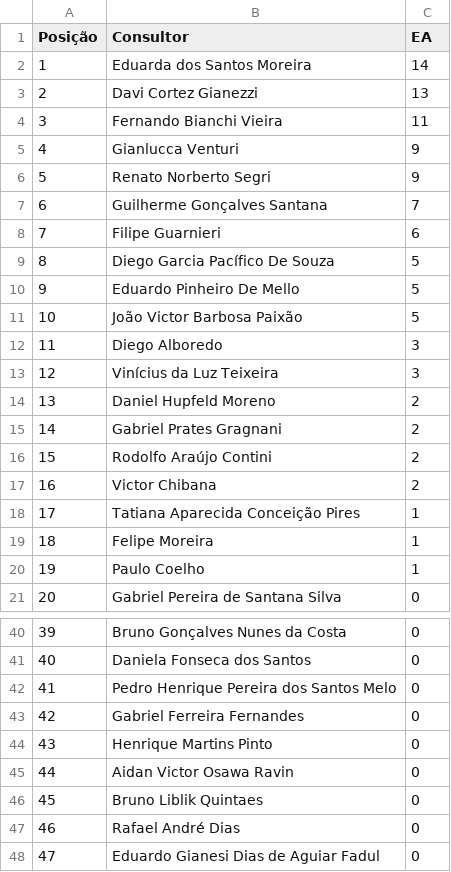
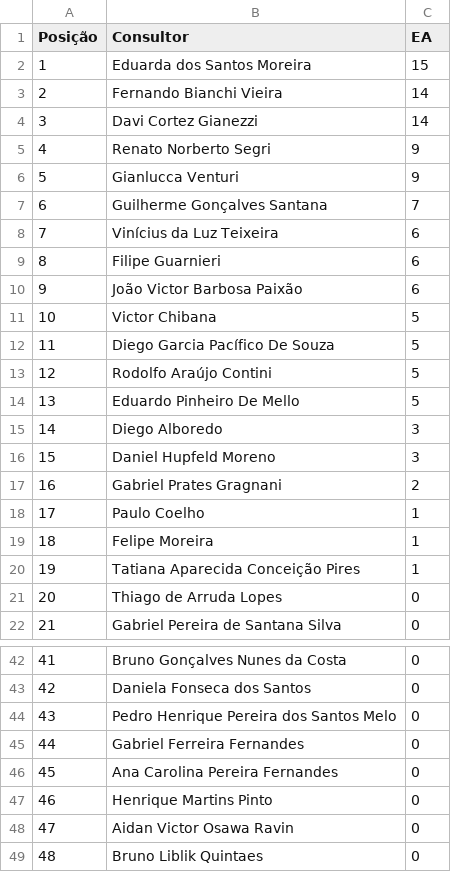
Before and after one commit to sprietootero/gestaoavista-sp1, a CSV file: ranking_muepd.csv, drawn as a sheet; only a part is shown, gaps mark what is left out; the shorter side is filled out with more unchanged rows; removed rows and columns are numbered as before the commit, all else as after; the diff covers the shown part only; the diff names each change by its address in the sheet, - before the commit and + after, or states it on an @@ line.

```diff
--- a/ranking_muepd.csv
+++ b/ranking_muepd.csv
-C2 (EA): 14
+C2 (EA): 15
-row 3: 2 | Davi Cortez Gianezzi | 13
@@ column A (Posição) renumbered between rows 3 and 55 @@
-C3 (EA): 11
+C3 (EA): 14
+row 4: 3 | Davi Cortez Gianezzi | 14
@@ row 6 moved to row 5: 4 @@
+row 8: 7 | Vinícius da Luz Teixeira | 6
+row 10: 9 | João Victor Barbosa Paixão | 6
+row 11: 10 | Victor Chibana | 5
+row 13: 12 | Rodolfo Araújo Contini | 5
-row 11: 10 | João Victor Barbosa Paixão | 5
-row 13: 12 | Vinícius da Luz Teixeira | 3
-C16 (EA): 2
+C16 (EA): 3
-row 16: 15 | Rodolfo Araújo Contini | 2
-row 17: 16 | Victor Chibana | 2
@@ row 20 moved to row 18: 17 @@
@@ row 53 moved to row 21: 20 @@
+row 46: 45 | Ana Carolina Pereira Fernandes | 0
```
Also changed, not shown: 1 added row, 1 moved row and 1 edited cell elsewhere in this file, dados_extraidos.csv, ranking_7dias.csv, 1 other file.
